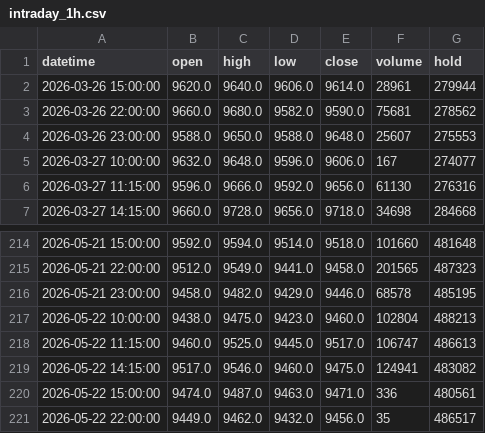
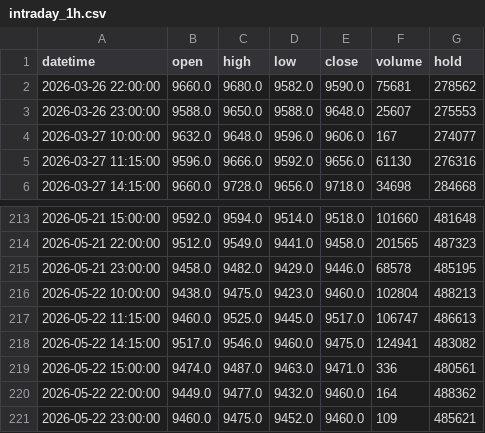
Before and after one commit to FrankSun0616/palm_dalian, a CSV file: data/intraday_1h.csv, drawn as a sheet; only a part is shown, gaps mark what is left out.

```diff
--- a/data/intraday_1h.csv
+++ b/data/intraday_1h.csv
@@ -1,3 +1,2 @@
 datetime,open,high,low,close,volume,hold
-2026-03-26 15:00:00,9620.0,9640.0,9606.0,9614.0,28961,279944
 2026-03-26 22:00:00,9660.0,9680.0,9582.0,9590.0,75681,278562
@@ -220,2 +219,3 @@ datetime,open,high,low,close,volume,hold
 2026-05-22 15:00:00,9474.0,9487.0,9463.0,9471.0,336,480561
-2026-05-22 22:00:00,9449.0,9462.0,9432.0,9456.0,35,486517
+2026-05-22 22:00:00,9449.0,9477.0,9432.0,9460.0,164,488362
+2026-05-22 23:00:00,9460.0,9475.0,9452.0,9460.0,109,485621
```
Also changed, not shown: data/intraday_2h.csv, 3 other files.
